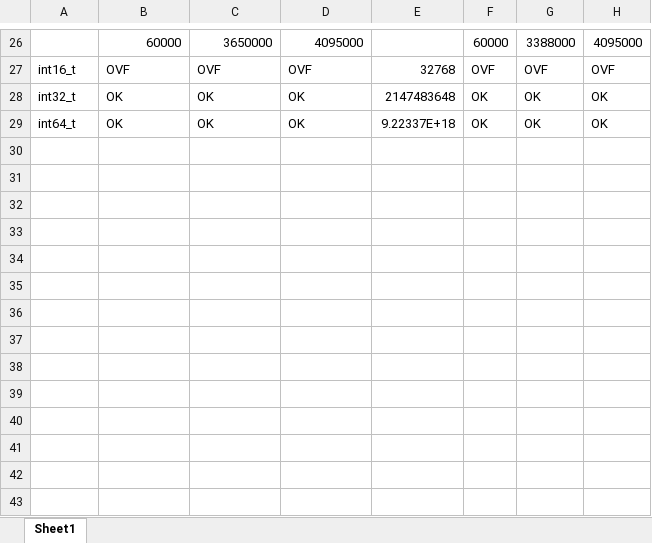
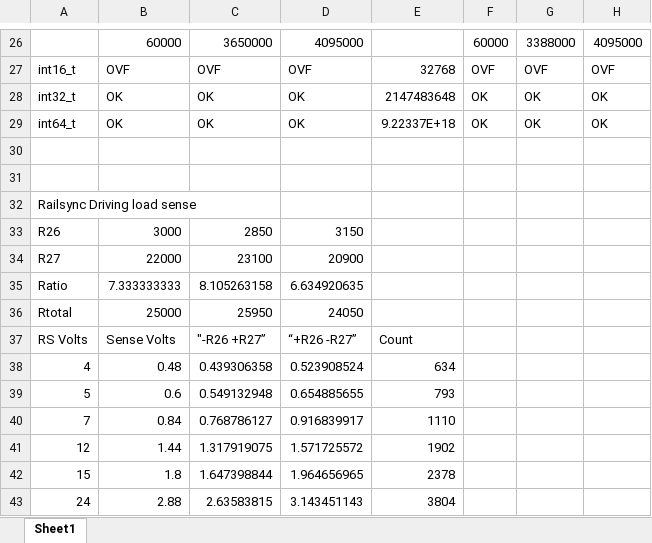
Before and after one commit to SeraphimlabsLLC/Arch_Bridge, an Excel workbook: Hardware/Arch_Bridge/Current Limit calculator.xlsx, sheet Sheet1, drawn as a sheet; only a part is shown, gaps mark what is left out; values as stored, in another font and other column widths than the file's, no borders; the diff names each change by its address in the sheet, - before the commit and + after, or states it on an @@ line.

Commit message:
Added Railsync voltage monitoring circuit, stabilizer cap. Updated BOM with new parts.

```diff
--- a/Hardware/Arch_Bridge/Current Limit calculator.xlsx (sheet Sheet1)
+++ b/Hardware/Arch_Bridge/Current Limit calculator.xlsx (sheet Sheet1)
+row 30: (empty)
+row 31: (empty)
+row 32: Railsync Driving load sense
+row 33: R26 | 3000 | 2850 | 3150
+row 34: R27 | 22000 | 23100 | 20900
+row 35: Ratio | 7.333333333 | 8.105263158 | 6.634920635
+row 36: Rtotal | 25000 | 25950 | 24050
+row 37: RS Volts | Sense Volts | "-R26 +R27” | “+R26 -R27” | Count
+row 38: 4 | 0.48 | 0.439306358 | 0.523908524 | 634
+row 39: 5 | 0.6 | 0.549132948 | 0.654885655 | 793
+row 40: 7 | 0.84 | 0.768786127 | 0.916839917 | 1110
+row 41: 12 | 1.44 | 1.317919075 | 1.571725572 | 1902
+row 42: 15 | 1.8 | 1.647398844 | 1.964656965 | 2378
+row 43: 24 | 2.88 | 2.63583815 | 3.143451143 | 3804
```
Also changed, not shown: 23 other files.
